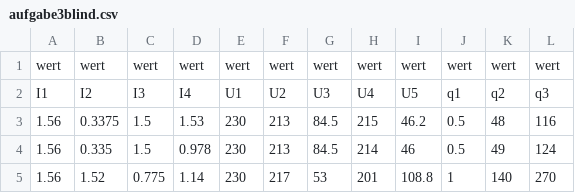
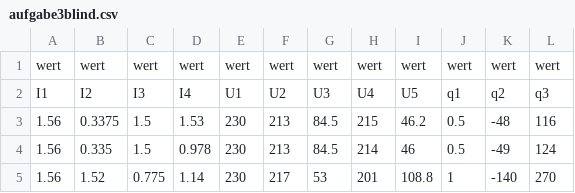
Before and after one commit to Xyhlon/leistungsmessung, a CSV file: data/aufgabe3blind.csv, drawn as a sheet.

Commit message:
data modification

```diff
--- a/data/aufgabe3blind.csv
+++ b/data/aufgabe3blind.csv
@@ -2,4 +2,4 @@ wert,wert,wert,wert,wert,wert,wert,wert,wert,wert,wert,wert
 I1,I2,I3,I4,U1,U2,U3,U4,U5,q1,q2,q3
-1.56,0.3375,1.5,1.53,230,213,84.5,215,46.2,0.5,48,116
-1.56,0.335,1.5,0.978,230,213,84.5,214,46,0.5,49,124
-1.56,1.52,0.775,1.14,230,217,53,201,108.8,1,140,270
+1.56,0.3375,1.5,1.53,230,213,84.5,215,46.2,0.5,-48,116
+1.56,0.335,1.5,0.978,230,213,84.5,214,46,0.5,-49,124
+1.56,1.52,0.775,1.14,230,217,53,201,108.8,1,-140,270
```
Also changed, not shown: data/aufgabe3raw.csv, 1 other file.
